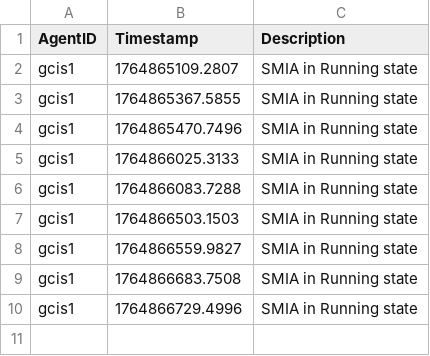
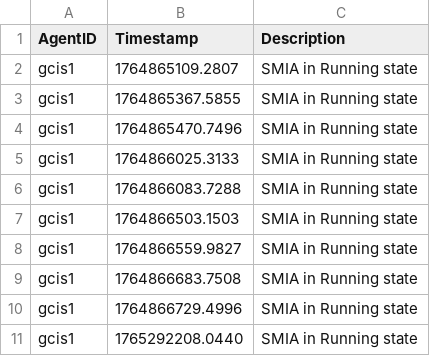
Before and after one commit to ekhurtado/SMIA, a CSV file: smia_archive/config/aas/metrics/ready-gcis1-metrics.csv, drawn as a sheet; the diff names each change by its address in the sheet, - before the commit and + after, or states it on an @@ line.

```diff
--- a/smia_archive/config/aas/metrics/ready-gcis1-metrics.csv
+++ b/smia_archive/config/aas/metrics/ready-gcis1-metrics.csv
+row 11: gcis1 | 1765292208.0440 | SMIA in Running state
```
Also changed, not shown: smia_archive/config/aas/metrics/gcis1-metrics.csv, 13 other files.
